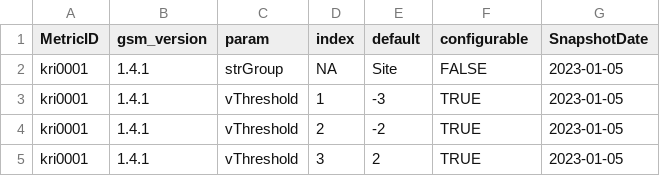
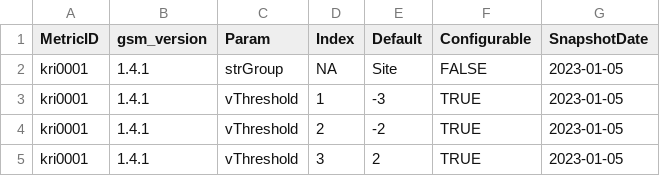
Before and after one commit to Gilead-BioStats/gsm.viz, a CSV file: examples/data/meta_param.csv, drawn as a sheet; only a part is shown.

```diff
--- a/examples/data/meta_param.csv
+++ b/examples/data/meta_param.csv
@@ -1,2 +1,2 @@
-"MetricID","gsm_version","param","index","default","configurable","SnapshotDate"
+"MetricID","gsm_version","Param","Index","Default","Configurable","SnapshotDate"
 "kri0001","1.4.1","strGroup",NA,"Site",FALSE,2023-01-05
```
Also changed, not shown: examples/data/meta_workflow.csv, examples/data/results_analysis.csv, 27 other files.
